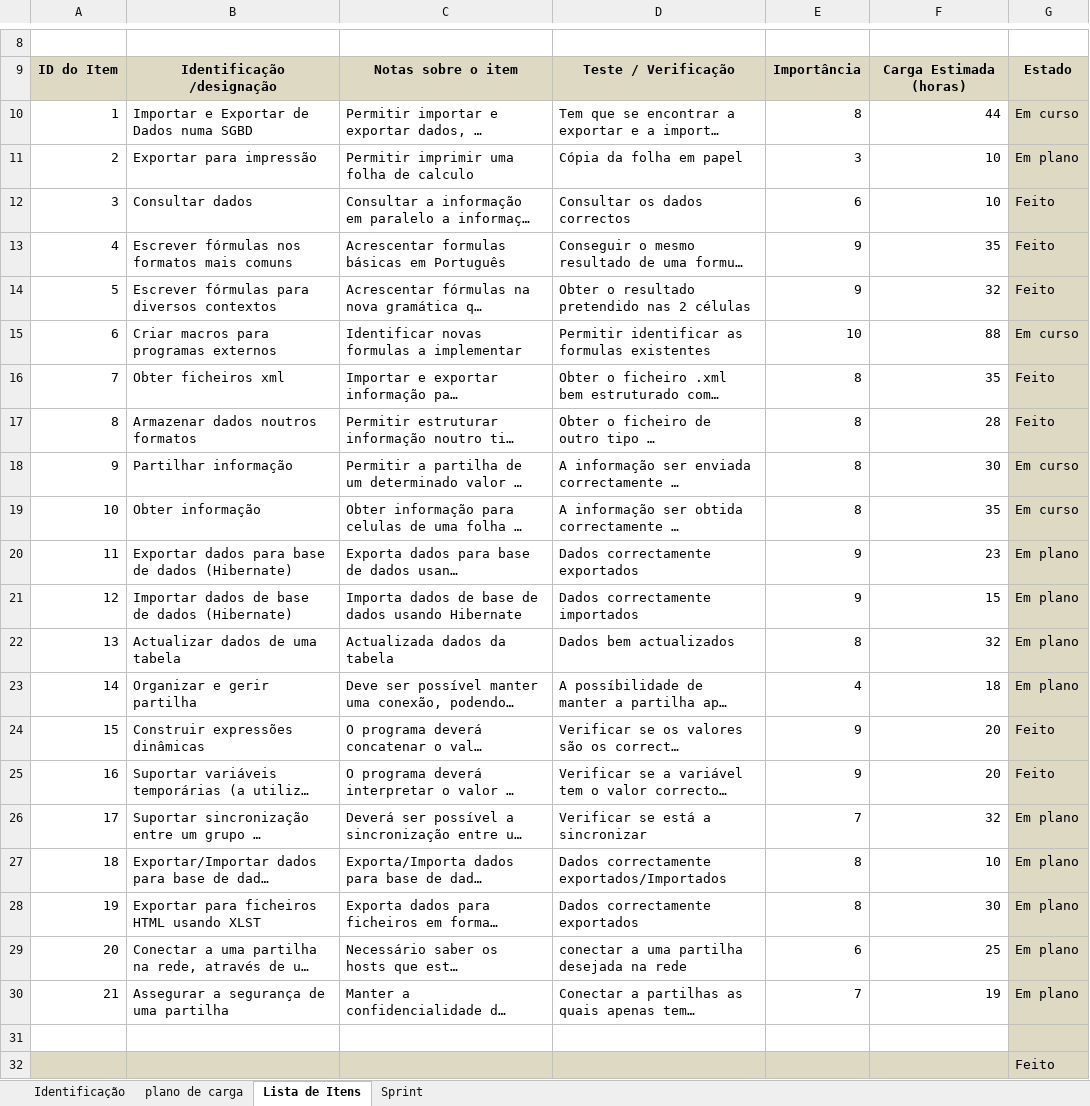
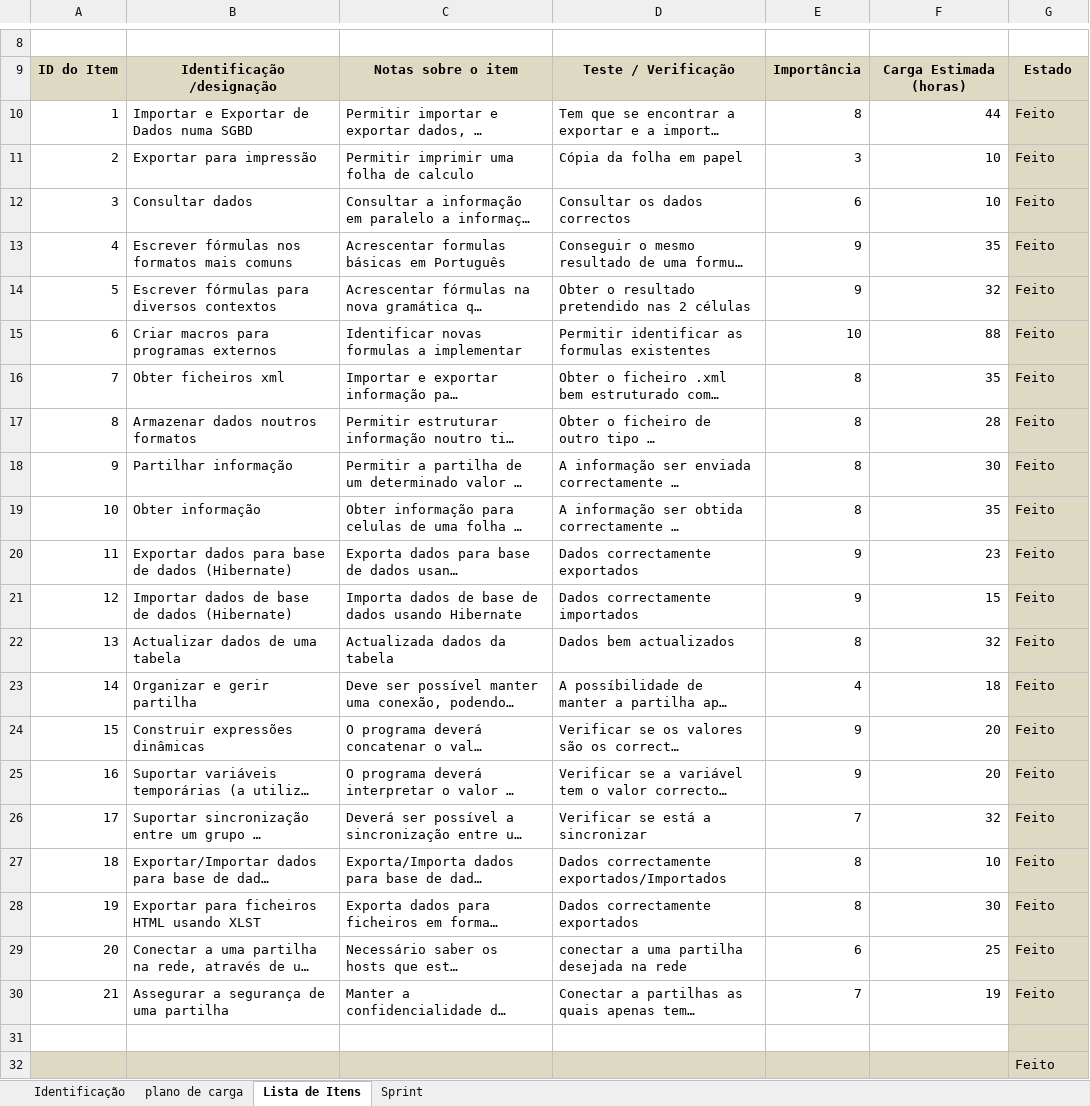
Before and after one commit to MarioQueiros/cleansheets_v2, an Excel workbook: docs/Log_Gestao_Projecto_aluno1_1100554.xlsx, sheet Lista de Itens, drawn as a sheet; only a part is shown, gaps mark what is left out; long unchanged cells end in …; values as stored, in another font and other column widths than the file's, no borders; the diff names each change by its address in the sheet, - before the commit and + after, or states it on an @@ line.

```diff
--- a/docs/Log_Gestao_Projecto_aluno1_1100554.xlsx (sheet Lista de Itens)
+++ b/docs/Log_Gestao_Projecto_aluno1_1100554.xlsx (sheet Lista de Itens)
-G10: Em curso
+G10: Feito
-G11: Em plano
+G11: Feito
-G15: Em curso
+G15: Feito
-G18:G19: Em curso
+G18:G19: Feito
-G20:G23: Em plano
+G20:G23: Feito
-G26:G30: Em plano
+G26:G30: Feito
```
Also changed, not shown: sheet Sprint, docs/Log_Gestao_Projecto_aluno3_1100604.xlsx, docs/Log_Gestao_Projecto_aluno4_1100638.xlsx, 2 other files.
